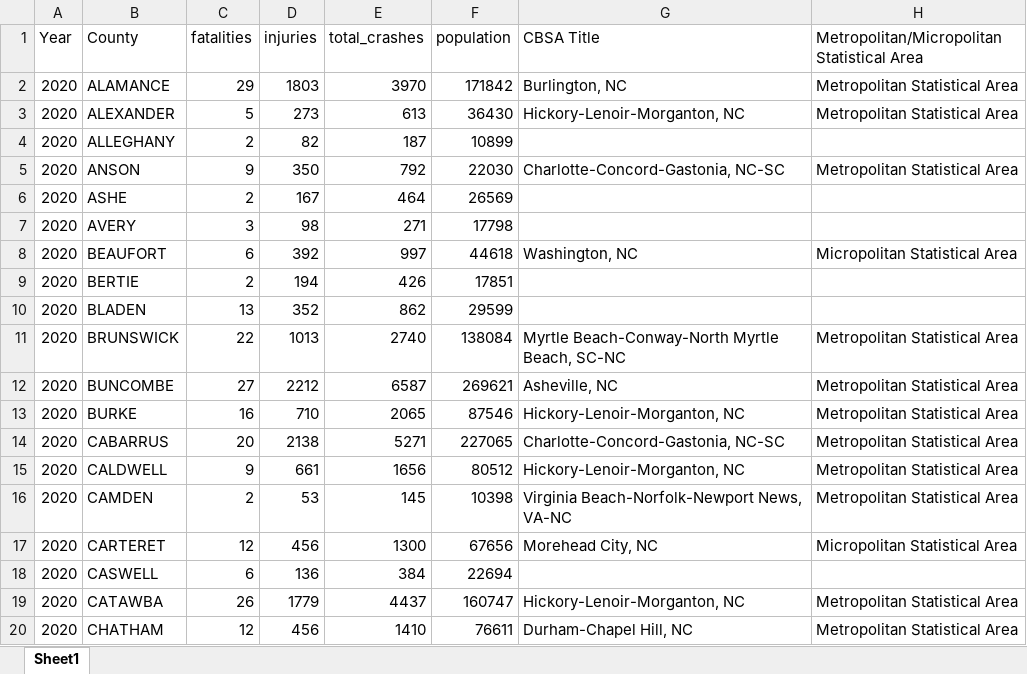
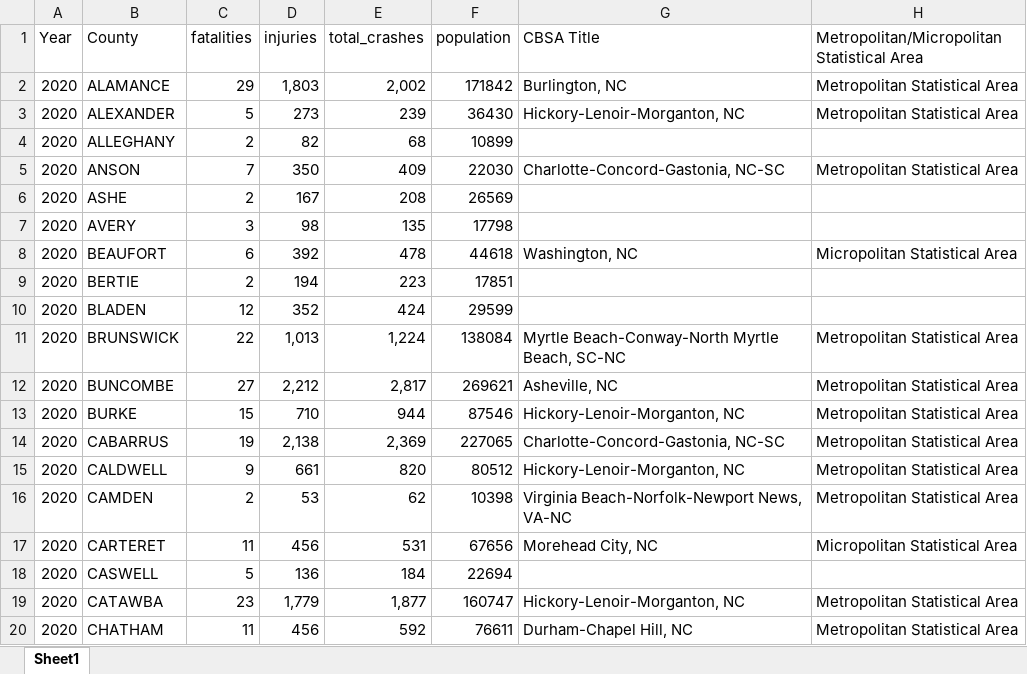
Before and after one commit to igoike/Capstone, an Excel workbook: data/cleaned_data/2020_NC.xlsx, sheet Sheet1, drawn as a sheet; only a part is shown; values as stored, in another font and other column widths than the file's, no cell formats; the diff covers the shown part only; the diff names each change by its address in the sheet, - before the commit and + after, or states it on an @@ line.

```diff
--- a/data/cleaned_data/2020_NC.xlsx (sheet Sheet1)
+++ b/data/cleaned_data/2020_NC.xlsx (sheet Sheet1)
-D2 (injuries): 1803
+D2 (injuries): 1,803
-E2 (total_crashes): 3970
+E2 (total_crashes): 2,002
-E3 (total_crashes): 613
+E3 (total_crashes): 239
-E4 (total_crashes): 187
+E4 (total_crashes): 68
-C5 (fatalities): 9
+C5 (fatalities): 7
-E5 (total_crashes): 792
+E5 (total_crashes): 409
-E6 (total_crashes): 464
+E6 (total_crashes): 208
-E7 (total_crashes): 271
+E7 (total_crashes): 135
-E8 (total_crashes): 997
+E8 (total_crashes): 478
-E9 (total_crashes): 426
+E9 (total_crashes): 223
-C10 (fatalities): 13
+C10 (fatalities): 12
-E10 (total_crashes): 862
+E10 (total_crashes): 424
-D11 (injuries): 1013
+D11 (injuries): 1,013
-E11 (total_crashes): 2740
+E11 (total_crashes): 1,224
-D12 (injuries): 2212
+D12 (injuries): 2,212
-E12 (total_crashes): 6587
+E12 (total_crashes): 2,817
-C13 (fatalities): 16
+C13 (fatalities): 15
-E13 (total_crashes): 2065
+E13 (total_crashes): 944
-C14 (fatalities): 20
+C14 (fatalities): 19
-D14 (injuries): 2138
+D14 (injuries): 2,138
-E14 (total_crashes): 5271
+E14 (total_crashes): 2,369
-E15 (total_crashes): 1656
+E15 (total_crashes): 820
-E16 (total_crashes): 145
+E16 (total_crashes): 62
-C17 (fatalities): 12
+C17 (fatalities): 11
-E17 (total_crashes): 1300
+E17 (total_crashes): 531
-C18 (fatalities): 6
+C18 (fatalities): 5
-E18 (total_crashes): 384
+E18 (total_crashes): 184
-C19 (fatalities): 26
+C19 (fatalities): 23
-D19 (injuries): 1779
+D19 (injuries): 1,779
-E19 (total_crashes): 4437
+E19 (total_crashes): 1,877
-C20 (fatalities): 12
+C20 (fatalities): 11
-E20 (total_crashes): 1410
+E20 (total_crashes): 592
```
Also changed, not shown: 149 edited cells elsewhere in this sheet, cell formats, data/cleaned_data/2013_NC.xlsx, data/cleaned_data/2016_NC.xlsx, 8 other files.
